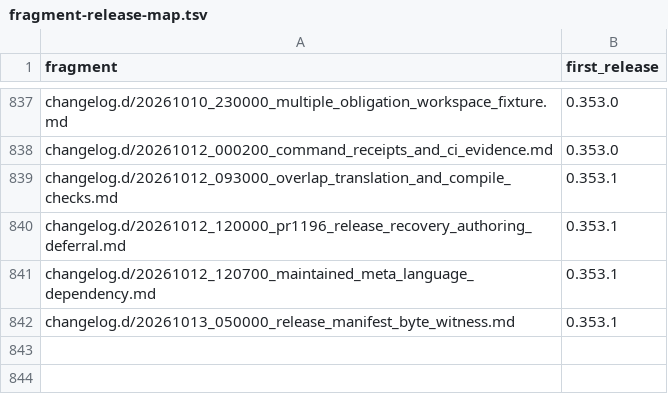
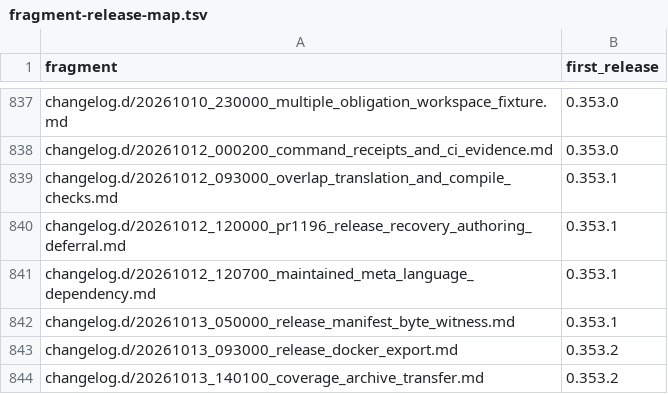
Before and after one commit to link-assistant/formal-ai, a TSV file: docs/case-studies/issue-711/fragment-release-map.tsv, drawn as a sheet; only a part is shown, gaps mark what is left out; the diff names each change by its address in the sheet, - before the commit and + after, or states it on an @@ line.

```diff
--- a/docs/case-studies/issue-711/fragment-release-map.tsv
+++ b/docs/case-studies/issue-711/fragment-release-map.tsv
+row 843: changelog.d/20261013_093000_release_docker_export.md | 0.353.2
+row 844: changelog.d/20261013_140100_coverage_archive_transfer.md | 0.353.2
```
Also changed, not shown: 9 other files.
